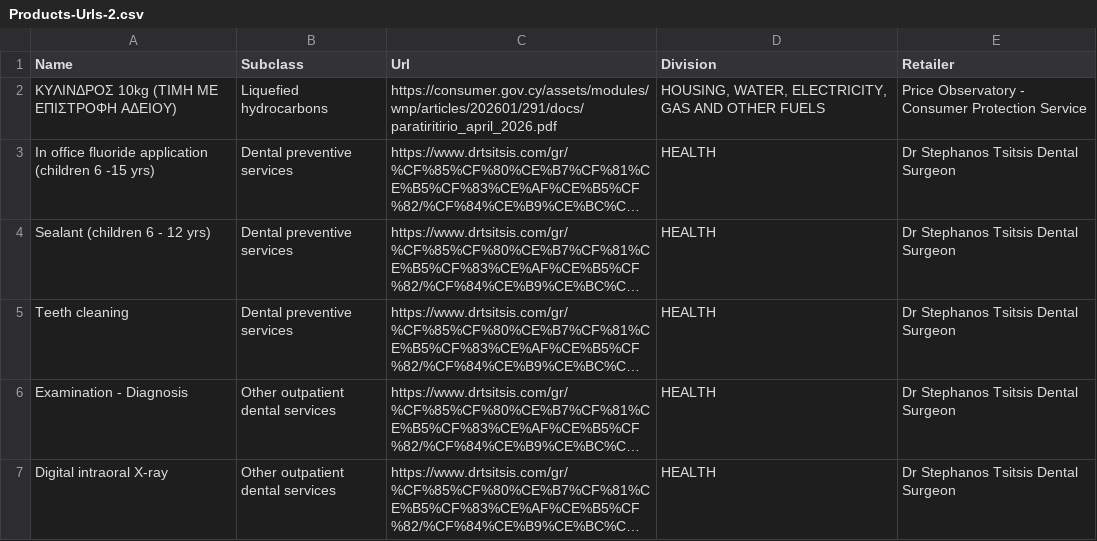
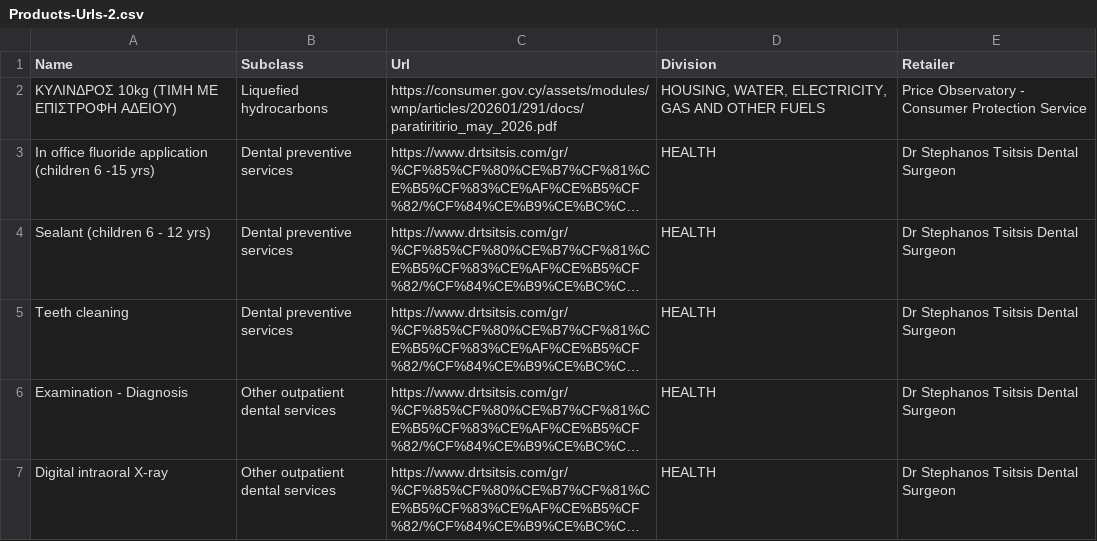
Before and after one commit to maria-papz/BillionPricesCyprusScrape, a CSV file: ECOICOPv2/Products-Urls-2.csv, drawn as a sheet; only a part is shown; long unchanged cells end in …; the diff names each change by its address in the sheet, - before the commit and + after, or states it on an @@ line.

Commit message:
Update Products-Urls-2.csv

```diff
--- a/ECOICOPv2/Products-Urls-2.csv
+++ b/ECOICOPv2/Products-Urls-2.csv
-C2 (Url): https://consumer.gov.cy/assets/modules/wnp/articles/202601/291/docs/paratiritirio_april_2026.pdf
+C2 (Url): https://consumer.gov.cy/assets/modules/wnp/articles/202601/291/docs/paratiritirio_may_2026.pdf
```
